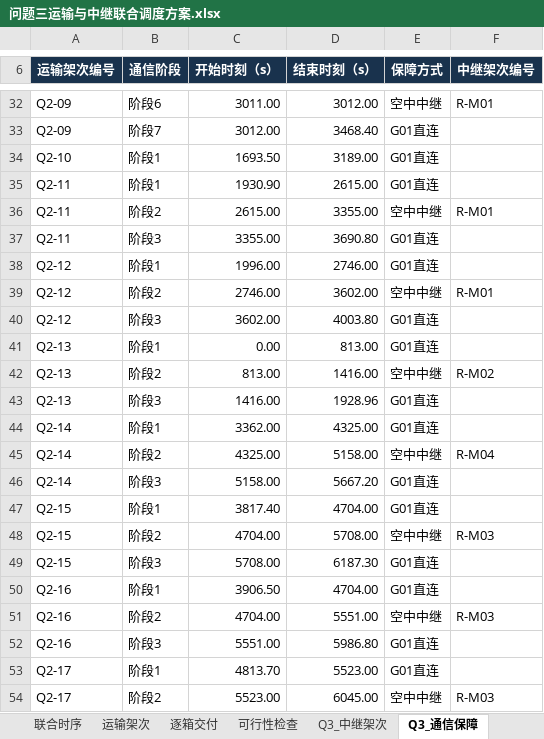
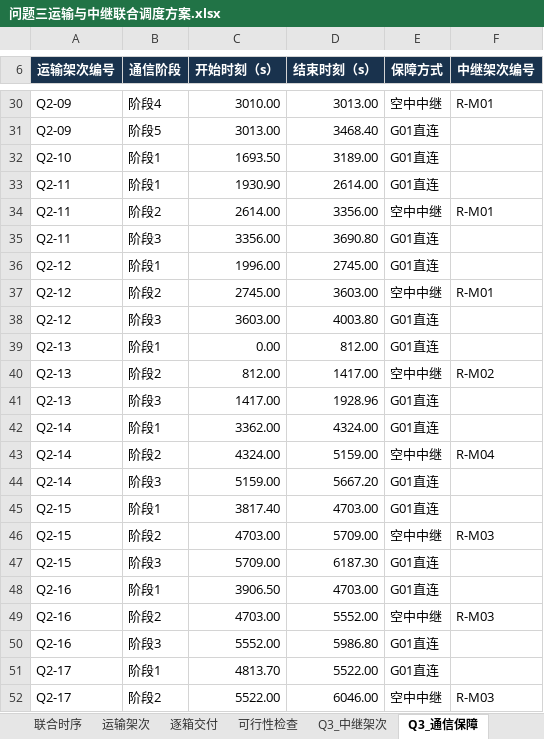
Before and after one commit to nardellamumper179-eng/huaweicup_d_zz2609, an Excel workbook: outputs/问题三运输与中继联合调度方案.xlsx, sheet Q3_通信保障, drawn as a sheet; only a part is shown, gaps mark what is left out; values as stored, in another font and other column widths than the file's, no borders; addresses are those after the commit; the diff covers the shown part only; the diff names each change by its address in the sheet, - before the commit and + after, or states it on an @@ line.

```diff
--- a/outputs/问题三运输与中继联合调度方案.xlsx (sheet Q3_通信保障)
+++ b/outputs/问题三运输与中继联合调度方案.xlsx (sheet Q3_通信保障)
-B30 (通信阶段): 阶段6
+B30 (通信阶段): 阶段4
-C30 (开始时刻（s）): 3011.00
+C30 (开始时刻（s）): 3010.00
-D30 (结束时刻（s）): 3012.00
+D30 (结束时刻（s）): 3013.00
-B31 (通信阶段): 阶段7
+B31 (通信阶段): 阶段5
-C31 (开始时刻（s）): 3012.00
+C31 (开始时刻（s）): 3013.00
-D33 (结束时刻（s）): 2615.00
+D33 (结束时刻（s）): 2614.00
-C34 (开始时刻（s）): 2615.00
+C34 (开始时刻（s）): 2614.00
-D34 (结束时刻（s）): 3355.00
+D34 (结束时刻（s）): 3356.00
-C35 (开始时刻（s）): 3355.00
+C35 (开始时刻（s）): 3356.00
-D36 (结束时刻（s）): 2746.00
+D36 (结束时刻（s）): 2745.00
-C37 (开始时刻（s）): 2746.00
+C37 (开始时刻（s）): 2745.00
-D37 (结束时刻（s）): 3602.00
+D37 (结束时刻（s）): 3603.00
-C38 (开始时刻（s）): 3602.00
+C38 (开始时刻（s）): 3603.00
-D39 (结束时刻（s）): 813.00
+D39 (结束时刻（s）): 812.00
-C40 (开始时刻（s）): 813.00
+C40 (开始时刻（s）): 812.00
-D40 (结束时刻（s）): 1416.00
+D40 (结束时刻（s）): 1417.00
-C41 (开始时刻（s）): 1416.00
+C41 (开始时刻（s）): 1417.00
-D42 (结束时刻（s）): 4325.00
+D42 (结束时刻（s）): 4324.00
-C43 (开始时刻（s）): 4325.00
+C43 (开始时刻（s）): 4324.00
-D43 (结束时刻（s）): 5158.00
+D43 (结束时刻（s）): 5159.00
-C44 (开始时刻（s）): 5158.00
+C44 (开始时刻（s）): 5159.00
-D45 (结束时刻（s）): 4704.00
+D45 (结束时刻（s）): 4703.00
-C46 (开始时刻（s）): 4704.00
+C46 (开始时刻（s）): 4703.00
-D46 (结束时刻（s）): 5708.00
+D46 (结束时刻（s）): 5709.00
-C47 (开始时刻（s）): 5708.00
+C47 (开始时刻（s）): 5709.00
-D48 (结束时刻（s）): 4704.00
+D48 (结束时刻（s）): 4703.00
-C49 (开始时刻（s）): 4704.00
+C49 (开始时刻（s）): 4703.00
-D49 (结束时刻（s）): 5551.00
+D49 (结束时刻（s）): 5552.00
-C50 (开始时刻（s）): 5551.00
+C50 (开始时刻（s）): 5552.00
-D51 (结束时刻（s）): 5523.00
+D51 (结束时刻（s）): 5522.00
-C52 (开始时刻（s）): 5523.00
+C52 (开始时刻（s）): 5522.00
-D52 (结束时刻（s）): 6045.00
+D52 (结束时刻（s）): 6046.00
```
Also changed, not shown: 2 removed rows and 43 edited cells elsewhere in this sheet, sheet 通信保障, sheet 中继架次, sheet Q3_中继架次, sheet 结果总览, sheet 可行性检查, sheet 联合时序, 11 other files.
